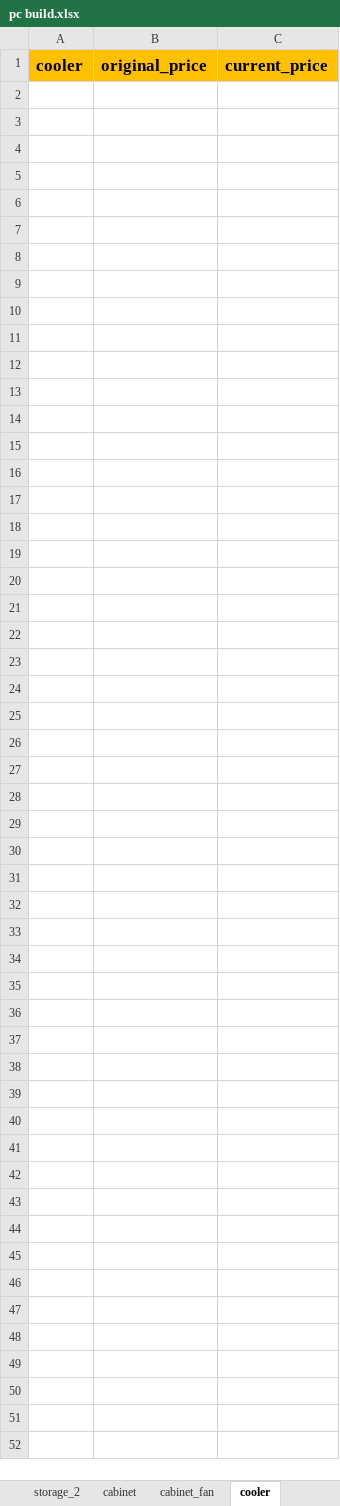
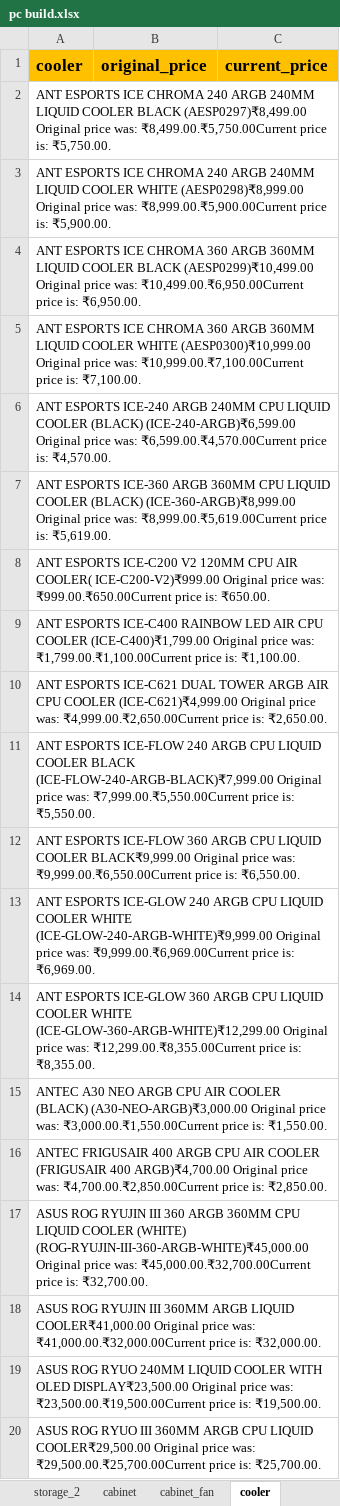
Before and after one commit to mkshravan/repair, an Excel workbook: pc build.xlsx, sheet cooler, drawn as a sheet; only a part is shown; values as stored, in another font and other column widths than the file's, no borders; the diff covers the shown part only; the diff names each change by its address in the sheet, - before the commit and + after, or states it on an @@ line.

```diff
--- a/pc build.xlsx (sheet cooler)
+++ b/pc build.xlsx (sheet cooler)
+row 2: ANT ESPORTS ICE CHROMA 240 ARGB 240MM LIQUID COOLER BLACK (AESP0297)₹8,499.00 Original price was: ₹8,499.00.₹5,750.00Current price is: ₹5,750.00.
+row 3: ANT ESPORTS ICE CHROMA 240 ARGB 240MM LIQUID COOLER WHITE (AESP0298)₹8,999.00 Original price was: ₹8,999.00.₹5,900.00Current price is: ₹5,900.00.
+row 4: ANT ESPORTS ICE CHROMA 360 ARGB 360MM LIQUID COOLER BLACK (AESP0299)₹10,499.00 Original price was: ₹10,499.00.₹6,950.00Current price is: ₹6,950.00.
+row 5: ANT ESPORTS ICE CHROMA 360 ARGB 360MM LIQUID COOLER WHITE (AESP0300)₹10,999.00 Original price was: ₹10,999.00.₹7,100.00Current price is: ₹7,100.00.
+row 6: ANT ESPORTS ICE-240 ARGB 240MM CPU LIQUID COOLER (BLACK) (ICE-240-ARGB)₹6,599.00 Original price was: ₹6,599.00.₹4,570.00Current price is: ₹4,570.00.
+row 7: ANT ESPORTS ICE-360 ARGB 360MM CPU LIQUID COOLER (BLACK) (ICE-360-ARGB)₹8,999.00 Original price was: ₹8,999.00.₹5,619.00Current price is: ₹5,619.00.
+row 8: ANT ESPORTS ICE-C200 V2 120MM CPU AIR COOLER( ICE-C200-V2)₹999.00 Original price was: ₹999.00.₹650.00Current price is: ₹650.00.
+row 9: ANT ESPORTS ICE-C400 RAINBOW LED AIR CPU COOLER (ICE-C400)₹1,799.00 Original price was: ₹1,799.00.₹1,100.00Current price is: ₹1,100.00.
+row 10: ANT ESPORTS ICE-C621 DUAL TOWER ARGB AIR CPU COOLER (ICE-C621)₹4,999.00 Original price was: ₹4,999.00.₹2,650.00Current price is: ₹2,650.00.
+row 11: ANT ESPORTS ICE-FLOW 240 ARGB CPU LIQUID COOLER BLACK (ICE-FLOW-240-ARGB-BLACK)₹7,999.00 Original price was: ₹7,999.00.₹5,550.00Current price is: ₹5,550.00.
+row 12: ANT ESPORTS ICE-FLOW 360 ARGB CPU LIQUID COOLER BLACK₹9,999.00 Original price was: ₹9,999.00.₹6,550.00Current price is: ₹6,550.00.
+row 13: ANT ESPORTS ICE-GLOW 240 ARGB CPU LIQUID COOLER WHITE (ICE-GLOW-240-ARGB-WHITE)₹9,999.00 Original price was: ₹9,999.00.₹6,969.00Current price is: ₹6,969.00.
+row 14: ANT ESPORTS ICE-GLOW 360 ARGB CPU LIQUID COOLER WHITE (ICE-GLOW-360-ARGB-WHITE)₹12,299.00 Original price was: ₹12,299.00.₹8,355.00Current price is: ₹8,355.00.
+row 15: ANTEC A30 NEO ARGB CPU AIR COOLER (BLACK) (A30-NEO-ARGB)₹3,000.00 Original price was: ₹3,000.00.₹1,550.00Current price is: ₹1,550.00.
+row 16: ANTEC FRIGUSAIR 400 ARGB CPU AIR COOLER (FRIGUSAIR 400 ARGB)₹4,700.00 Original price was: ₹4,700.00.₹2,850.00Current price is: ₹2,850.00.
+row 17: ASUS ROG RYUJIN III 360 ARGB 360MM CPU LIQUID COOLER (WHITE) (ROG-RYUJIN-III-360-ARGB-WHITE)₹45,000.00 Original price was: ₹45,000.00.₹32,700.00Current price is: ₹32,700.00.
+row 18: ASUS ROG RYUJIN III 360MM ARGB LIQUID COOLER₹41,000.00 Original price was: ₹41,000.00.₹32,000.00Current price is: ₹32,000.00.
+row 19: ASUS ROG RYUO 240MM LIQUID COOLER WITH OLED DISPLAY₹23,500.00 Original price was: ₹23,500.00.₹19,500.00Current price is: ₹19,500.00.
+row 20: ASUS ROG RYUO III 360MM ARGB CPU LIQUID COOLER₹29,500.00 Original price was: ₹29,500.00.₹25,700.00Current price is: ₹25,700.00.
```
Also changed, not shown: 143 added rows elsewhere in this sheet, sheet cabinet, sheet accessories, sheet graphics_card, sheet motherboard, sheet ram, sheet mouse, 7 more sheets.
